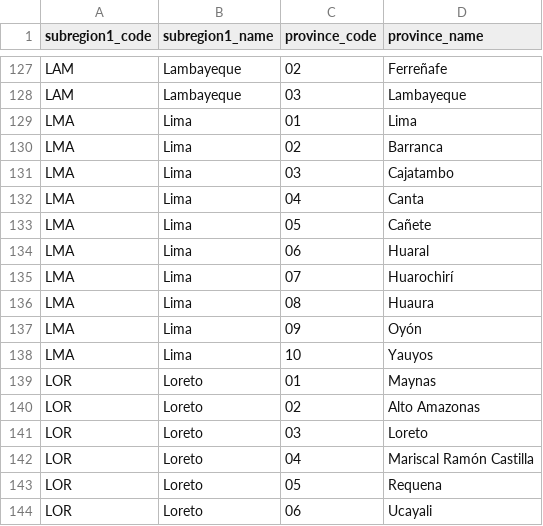
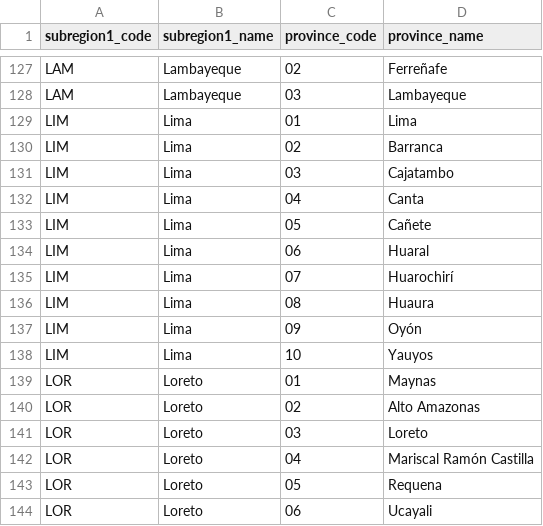
Before and after one commit to GoogleCloudPlatform/covid-19-open-data, a CSV file: src/data/pe_provinces.csv, drawn as a sheet; only a part is shown, gaps mark what is left out; the diff covers the shown part only.

```diff
--- a/src/data/pe_provinces.csv
+++ b/src/data/pe_provinces.csv
@@ -128,12 +128,12 @@ LAM,Lambayeque,02,Ferreñafe
 LAM,Lambayeque,03,Lambayeque
-LMA,Lima,01,Lima
-LMA,Lima,02,Barranca
-LMA,Lima,03,Cajatambo
-LMA,Lima,04,Canta
-LMA,Lima,05,Cañete
-LMA,Lima,06,Huaral
-LMA,Lima,07,Huarochirí
-LMA,Lima,08,Huaura
-LMA,Lima,09,Oyón
-LMA,Lima,10,Yauyos
+LIM,Lima,01,Lima
+LIM,Lima,02,Barranca
+LIM,Lima,03,Cajatambo
+LIM,Lima,04,Canta
+LIM,Lima,05,Cañete
+LIM,Lima,06,Huaral
+LIM,Lima,07,Huarochirí
+LIM,Lima,08,Huaura
+LIM,Lima,09,Oyón
+LIM,Lima,10,Yauyos
 LOR,Loreto,01,Maynas
```
Also changed, not shown: 4 added rows, 4 removed rows and 28 edited cells elsewhere in this file, 4 other files.
